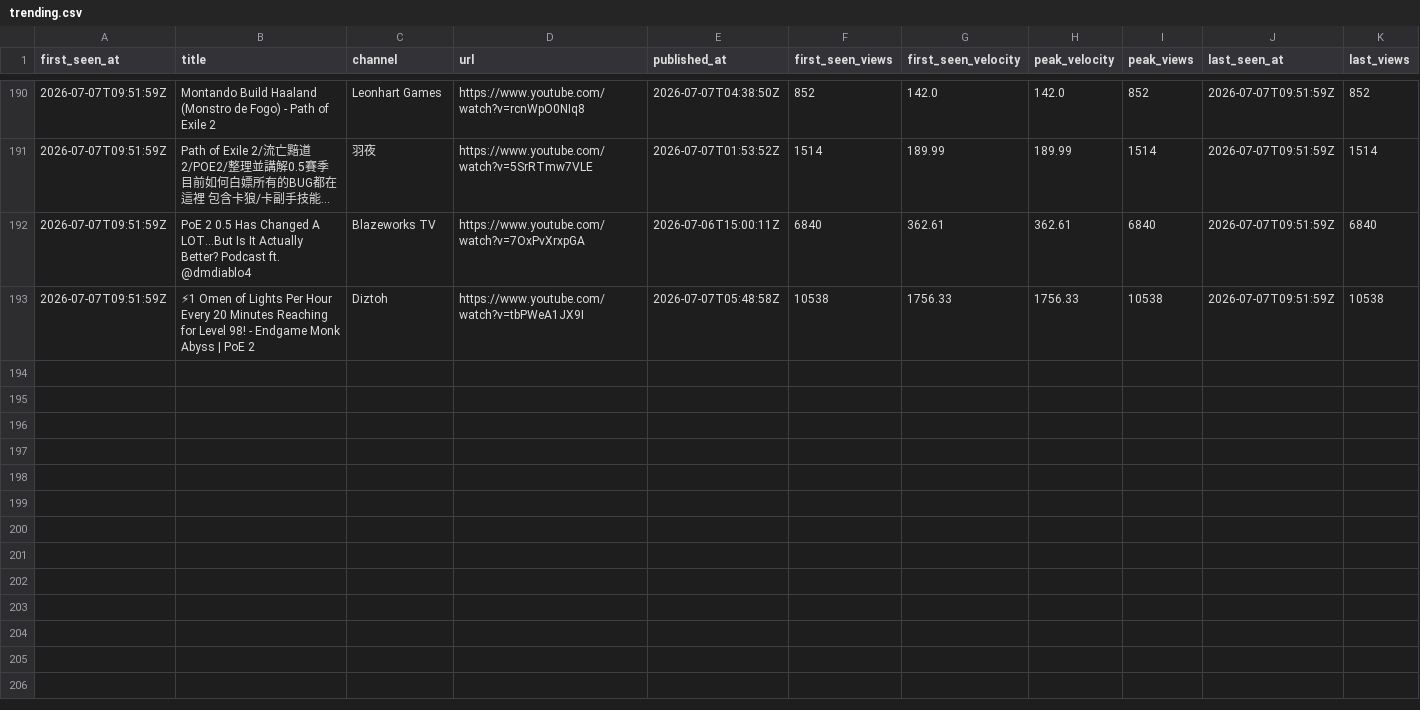
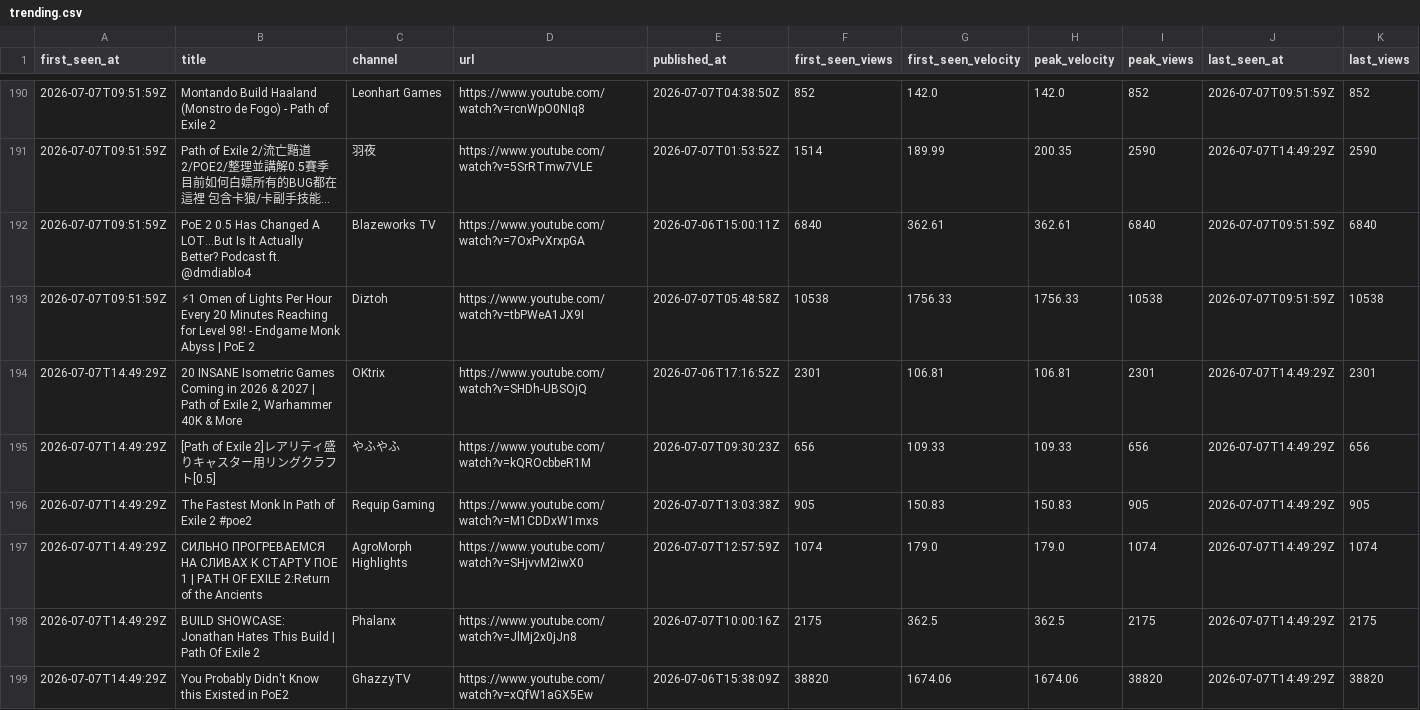
Before and after one commit to bigbes/poe2-discovery, a CSV file: docs/poe2/trending.csv, drawn as a sheet; only a part is shown, gaps mark what is left out; long unchanged cells end in …; the diff covers the shown part only; the diff names each change by its address in the sheet, - before the commit and + after, or states it on an @@ line.

```diff
--- a/docs/poe2/trending.csv
+++ b/docs/poe2/trending.csv
-H191 (peak_velocity): 189.99
+H191 (peak_velocity): 200.35
-I191 (peak_views): 1514
+I191 (peak_views): 2590
-J191 (last_seen_at): 2026-07-07T09:51:59Z
+J191 (last_seen_at): 2026-07-07T14:49:29Z
-K191 (last_views): 1514
+K191 (last_views): 2590
+row 194: 2026-07-07T14:49:29Z | 20 INSANE Isometric Games Coming in 2026 & 2027 | Path of Exile 2, Warhammer 40K & More | OKtrix | https://www.youtube.com/watch?v=SHDh-UBSOjQ | 2026-07-06T17:16:52Z | 2301 | 106.81 | 106.81 | 2301 | 2026-07-07T14:49:29Z | 2301
+row 195: 2026-07-07T14:49:29Z | [Path of Exile 2]レアリティ盛りキャスター用リングクラフト[0.5] | やふやふ | https://www.youtube.com/watch?v=kQROcbbeR1M | 2026-07-07T09:30:23Z | 656 | 109.33 | 109.33 | 656 | 2026-07-07T14:49:29Z | 656
+row 196: 2026-07-07T14:49:29Z | The Fastest Monk In Path of Exile 2 #poe2 | Requip Gaming | https://www.youtube.com/watch?v=M1CDDxW1mxs | 2026-07-07T13:03:38Z | 905 | 150.83 | 150.83 | 905 | 2026-07-07T14:49:29Z | 905
+row 197: 2026-07-07T14:49:29Z | СИЛЬНО ПРОГРЕВАЕМСЯ НА СЛИВАХ К СТАРТУ ПОЕ 1 | PATH OF EXILE 2:Return of the Ancients | AgroMorph Highlights | https://www.youtube.com/watch?v=SHjvvM2iwX0 | 2026-07-07T12:57:59Z | 1074 | 179.0 | 179.0 | 1074 | 2026-07-07T14:49:29Z | 1074
+row 198: 2026-07-07T14:49:29Z | BUILD SHOWCASE: Jonathan Hates This Build | Path Of Exile 2 | Phalanx | https://www.youtube.com/watch?v=JlMj2x0jJn8 | 2026-07-07T10:00:16Z | 2175 | 362.5 | 362.5 | 2175 | 2026-07-07T14:49:29Z | 2175
+row 199: 2026-07-07T14:49:29Z | You Probably Didn't Know this Existed in PoE2 | GhazzyTV | https://www.youtube.com/watch?v=xQfW1aGX5Ew | 2026-07-06T15:38:09Z | 38820 | 1674.06 | 1674.06 | 38820 | 2026-07-07T14:49:29Z | 38820
```
Also changed, not shown: 41 edited cells elsewhere in this file, docs/poe1/trending.csv, 8 other files.
